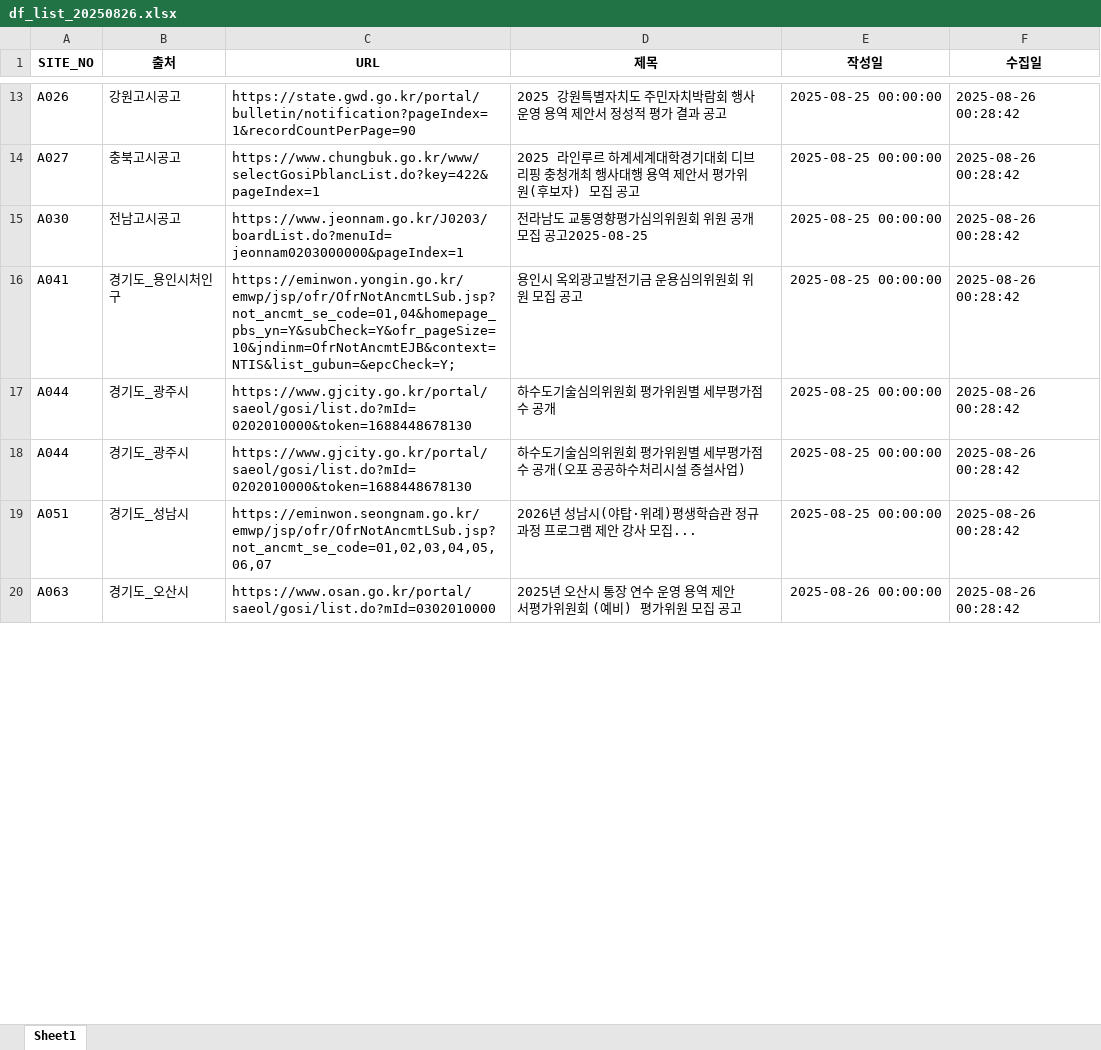
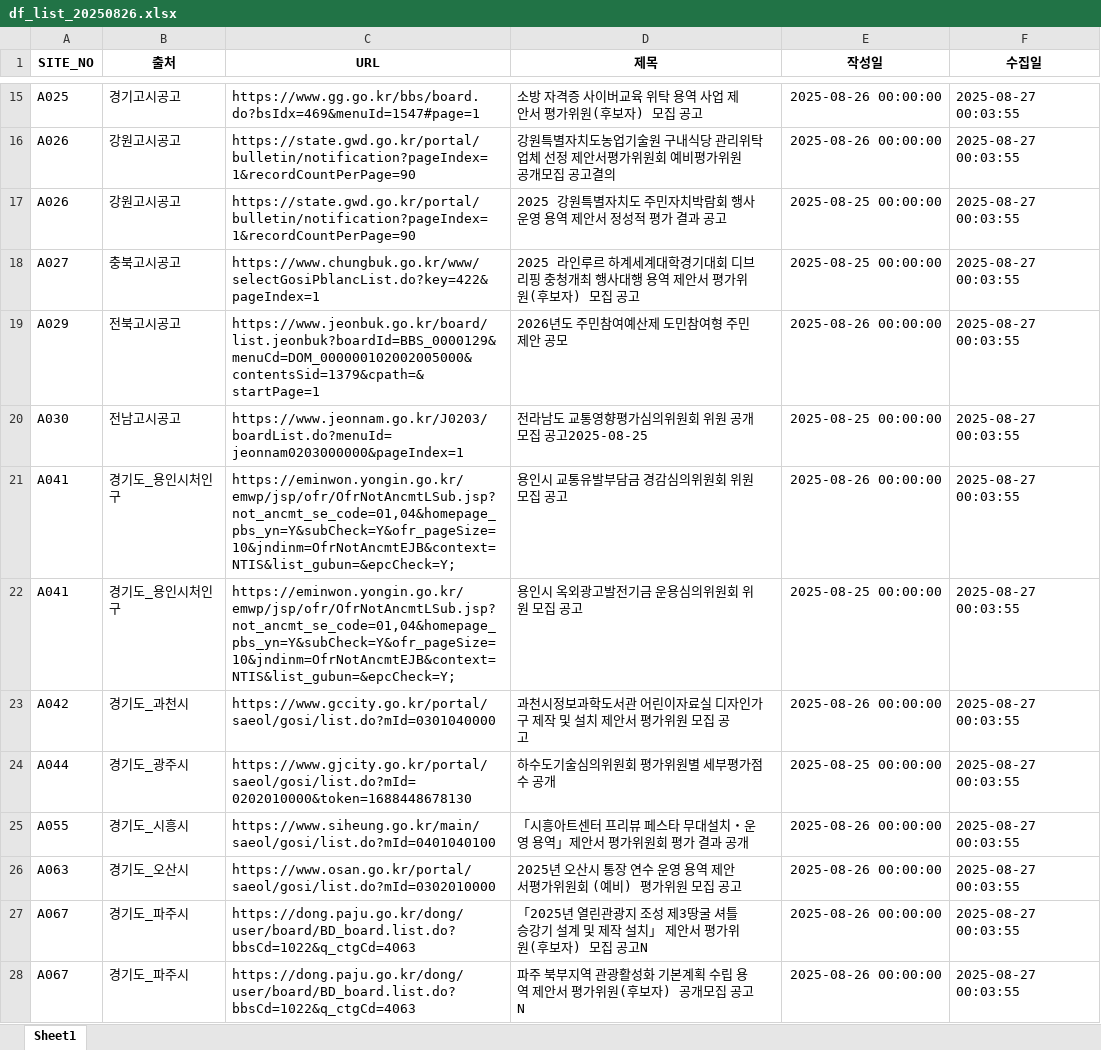
Before and after one commit to thingkinggg/crawl_info, an Excel workbook: df_list_20250826.xlsx, sheet Sheet1, drawn as a sheet; only a part is shown, gaps mark what is left out; values as stored, in another font and other column widths than the file's, no borders; removed rows and columns are numbered as before the commit, all else as after; the diff covers the shown part only; the diff names each change by its address in the sheet, - before the commit and + after, or states it on an @@ line.

```diff
--- a/df_list_20250826.xlsx (sheet Sheet1)
+++ b/df_list_20250826.xlsx (sheet Sheet1)
+row 15: A025 | 경기고시공고 | https://www.gg.go.kr/bbs/board.do?bsIdx=469&menuId=1547#page=1 | 소방 자격증 사이버교육 위탁 용역 사업 제안서 평가위원(후보자) 모집 공고 | 2025-08-26 00:00:00 | 2025-08-27 00:03:55
+row 16: A026 | 강원고시공고 | https://state.gwd.go.kr/portal/bulletin/notification?pageIndex=1&recordCountPerPage=90 | 강원특별자치도농업기술원 구내식당 관리위탁업체 선정 제안서평가위원회 예비평가위원 공개모집 공고결의 | 2025-08-26 00:00:00 | 2025-08-27 00:03:55
-F17:F18 (수집일): 2025-08-26 00:28:42
+F17:F18 (수집일): 2025-08-27 00:03:55
+row 19: A029 | 전북고시공고 | https://www.jeonbuk.go.kr/board/list.jeonbuk?boardId=BBS_0000129&menuCd=DOM_000000102002005000&contentsSid=1379&cpath=&startPage=1 | 2026년도 주민참여예산제 도민참여형 주민제안 공모 | 2025-08-26 00:00:00 | 2025-08-27 00:03:55
-F20 (수집일): 2025-08-26 00:28:42
+F20 (수집일): 2025-08-27 00:03:55
+row 21: A041 | 경기도_용인시처인구 | https://eminwon.yongin.go.kr/emwp/jsp/ofr/OfrNotAncmtLSub.jsp?not_ancmt_se_code=01,04&homepage_pbs_yn=Y&subCheck=Y&ofr_pageSize=10&jndinm=OfrNotAncmtEJB&context=NTIS&list_gubun=&epcCheck=Y; | 용인시 교통유발부담금 경감심의위원회 위원 모집 공고 | 2025-08-26 00:00:00 | 2025-08-27 00:03:55
-F22 (수집일): 2025-08-26 00:28:42
+F22 (수집일): 2025-08-27 00:03:55
+row 23: A042 | 경기도_과천시 | https://www.gccity.go.kr/portal/saeol/gosi/list.do?mId=0301040000 | 과천시정보과학도서관 어린이자료실 디자인가구 제작 및 설치 제안서 평가위원 모집 공고 | 2025-08-26 00:00:00 | 2025-08-27 00:03:55
-F24 (수집일): 2025-08-26 00:28:42
+F24 (수집일): 2025-08-27 00:03:55
-row 18: A044 | 경기도_광주시 | https://www.gjcity.go.kr/portal/saeol/gosi/list.do?mId=0202010000&token=1688448678130 | 하수도기술심의위원회 평가위원별 세부평가점수 공개(오포 공공하수처리시설 증설사업) | 2025-08-25 00:00:00 | 2025-08-26 00:28:42
-row 19: A051 | 경기도_성남시 | https://eminwon.seongnam.go.kr/emwp/jsp/ofr/OfrNotAncmtLSub.jsp?not_ancmt_se_code=01,02,03,04,05,06,07 | 2026년 성남시(야탑·위례)평생학습관 정규과정 프로그램 제안 강사 모집... | 2025-08-25 00:00:00 | 2025-08-26 00:28:42
+row 25: A055 | 경기도_시흥시 | https://www.siheung.go.kr/main/saeol/gosi/list.do?mId=0401040100 | 「시흥아트센터 프리뷰 페스타 무대설치・운영 용역」제안서 평가위원회 평가 결과 공개 | 2025-08-26 00:00:00 | 2025-08-27 00:03:55
-F26 (수집일): 2025-08-26 00:28:42
+F26 (수집일): 2025-08-27 00:03:55
+row 27: A067 | 경기도_파주시 | https://dong.paju.go.kr/dong/user/board/BD_board.list.do?bbsCd=1022&q_ctgCd=4063 | 「2025년 열린관광지 조성 제3땅굴 셔틀 승강기 설계 및 제작 설치」 제안서 평가위원(후보자) 모집 공고N | 2025-08-26 00:00:00 | 2025-08-27 00:03:55
+row 28: A067 | 경기도_파주시 | https://dong.paju.go.kr/dong/user/board/BD_board.list.do?bbsCd=1022&q_ctgCd=4063 | 파주 북부지역 관광활성화 기본계획 수립 용역 제안서 평가위원(후보자) 공개모집 공고N | 2025-08-26 00:00:00 | 2025-08-27 00:03:55
```
Also changed, not shown: 31 added rows, 13 removed rows and 54 edited cells elsewhere in this sheet, 1 other file.
